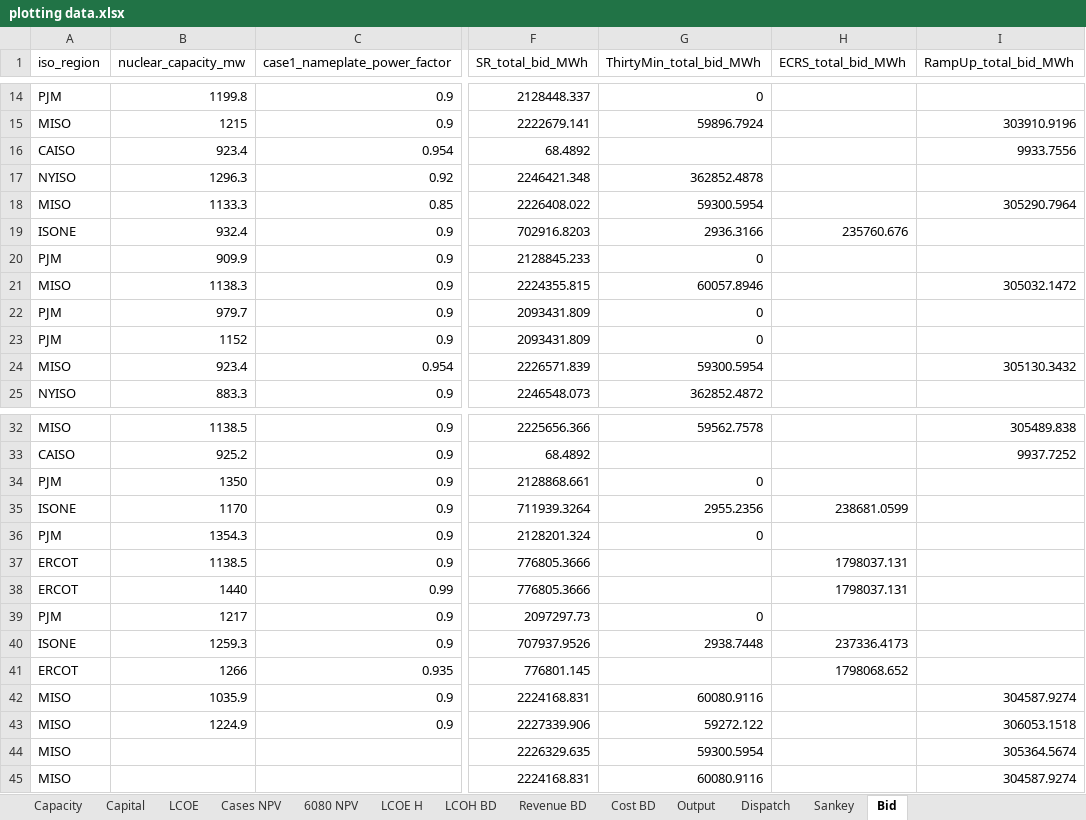
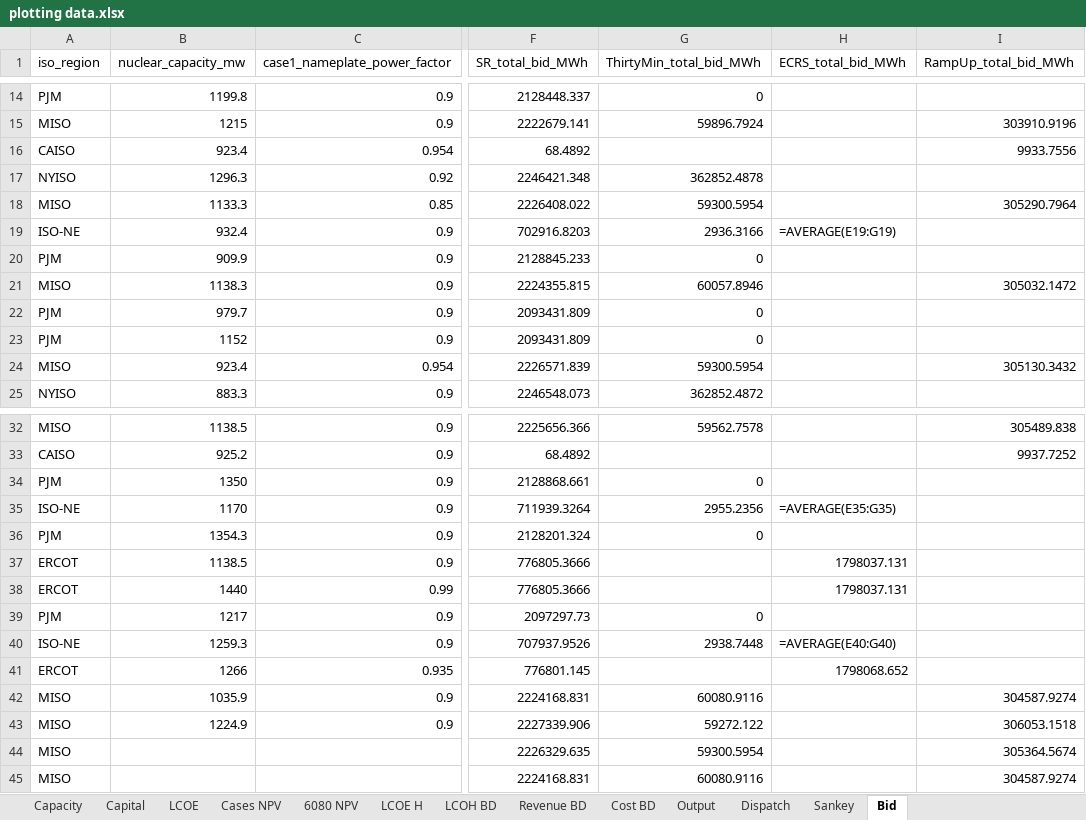
Before and after one commit to Henryutd2021/NPPH2, an Excel workbook: plotting/plotting data.xlsx, sheet Bid, drawn as a sheet; only a part is shown, gaps mark what is left out; values as stored, in another font and other column widths than the file's, no borders; formulas without a stored value are shown as written; the diff names each change by its address in the sheet, - before the commit and + after, or states it on an @@ line.

```diff
--- a/plotting/plotting data.xlsx (sheet Bid)
+++ b/plotting/plotting data.xlsx (sheet Bid)
-A19 (iso_region): ISONE
+A19 (iso_region): ISO-NE
-H19 (ECRS_total_bid_MWh): 235760.676
+H19 (ECRS_total_bid_MWh): =AVERAGE(E19:G19)
-A35 (iso_region): ISONE
+A35 (iso_region): ISO-NE
-H35 (ECRS_total_bid_MWh): 238681.0599
+H35 (ECRS_total_bid_MWh): =AVERAGE(E35:G35)
-A40 (iso_region): ISONE
+A40 (iso_region): ISO-NE
-H40 (ECRS_total_bid_MWh): 237336.4173
+H40 (ECRS_total_bid_MWh): =AVERAGE(E40:G40)
```
Also changed, not shown: sheet Sankey, sheet Revenue BD, sheet LCOH BD, 14 other files.
